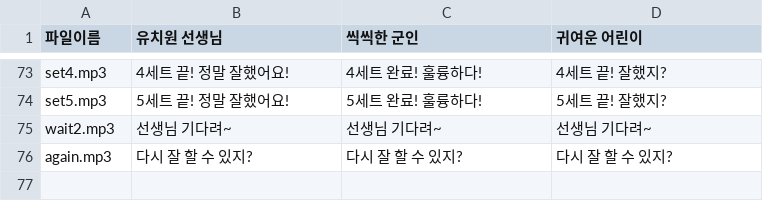
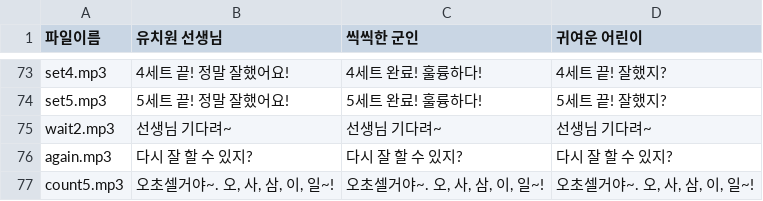
Before and after one commit to CEOKINIT/Squat-coach, a CSV file: voice-script.csv, drawn as a sheet; only a part is shown, gaps mark what is left out.

```diff
--- a/voice-script.csv
+++ b/voice-script.csv
@@ -76 +76,2 @@ wait2.mp3,선생님 기다려~,선생님 기다려~,선생님 기다려~
 again.mp3,다시 잘 할 수 있지?,다시 잘 할 수 있지?,다시 잘 할 수 있지?
+count5.mp3,"오초셀거야~. 오, 사, 삼, 이, 일~!","오초셀거야~. 오, 사, 삼, 이, 일~!","오초셀거야~. 오, 사, 삼, 이, 일~!"
```
Also changed, not shown: 1 other file.
